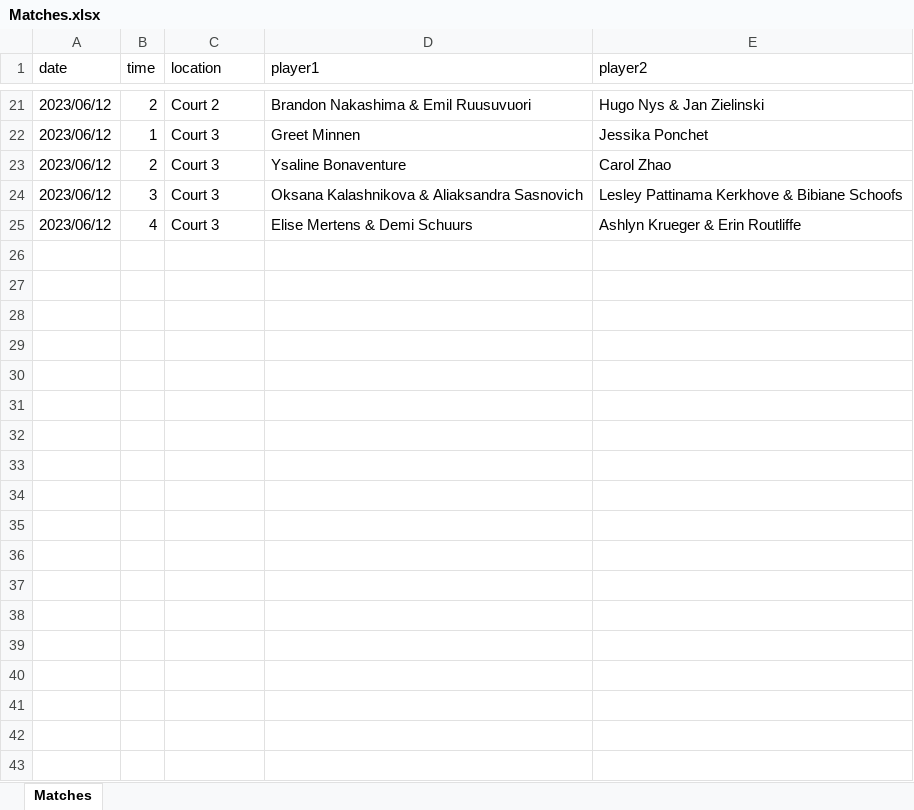
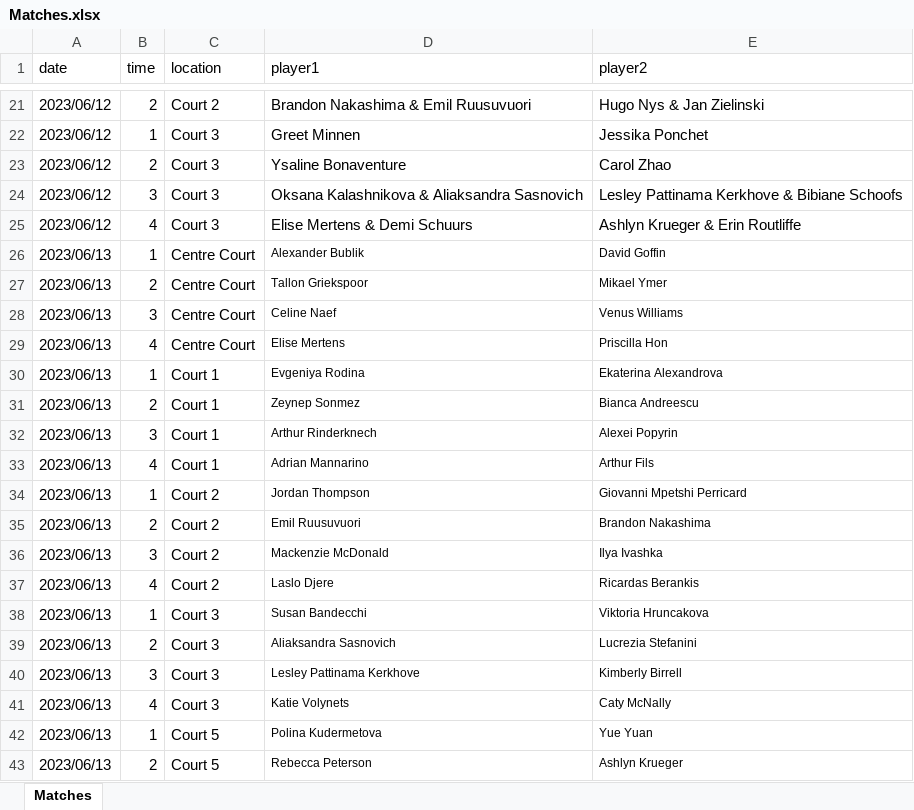
Before and after one commit to AsafKed/tennis-router, an Excel workbook: backend/data/Matches.xlsx, sheet Matches, drawn as a sheet; only a part is shown, gaps mark what is left out; values as stored, in another font and other column widths than the file's, no borders; conditional formats not drawn; the diff names each change by its address in the sheet, - before the commit and + after, or states it on an @@ line.

```diff
--- a/backend/data/Matches.xlsx (sheet Matches)
+++ b/backend/data/Matches.xlsx (sheet Matches)
+row 26: 2023/06/13 | 1 | Centre Court | Alexander Bublik | David Goffin
+row 27: 2023/06/13 | 2 | Centre Court | Tallon Griekspoor | Mikael Ymer
+row 28: 2023/06/13 | 3 | Centre Court | Celine Naef | Venus Williams
+row 29: 2023/06/13 | 4 | Centre Court | Elise Mertens | Priscilla Hon
+row 30: 2023/06/13 | 1 | Court 1 | Evgeniya Rodina | Ekaterina Alexandrova
+row 31: 2023/06/13 | 2 | Court 1 | Zeynep Sonmez | Bianca Andreescu
+row 32: 2023/06/13 | 3 | Court 1 | Arthur Rinderknech | Alexei Popyrin
+row 33: 2023/06/13 | 4 | Court 1 | Adrian Mannarino | Arthur Fils
+row 34: 2023/06/13 | 1 | Court 2 | Jordan Thompson | Giovanni Mpetshi Perricard
+row 35: 2023/06/13 | 2 | Court 2 | Emil Ruusuvuori | Brandon Nakashima
+row 36: 2023/06/13 | 3 | Court 2 | Mackenzie McDonald | Ilya Ivashka
+row 37: 2023/06/13 | 4 | Court 2 | Laslo Djere | Ricardas Berankis
+row 38: 2023/06/13 | 1 | Court 3 | Susan Bandecchi | Viktoria Hruncakova
+row 39: 2023/06/13 | 2 | Court 3 | Aliaksandra Sasnovich | Lucrezia Stefanini
+row 40: 2023/06/13 | 3 | Court 3 | Lesley Pattinama Kerkhove | Kimberly Birrell
+row 41: 2023/06/13 | 4 | Court 3 | Katie Volynets | Caty McNally
+row 42: 2023/06/13 | 1 | Court 5 | Polina Kudermetova | Yue Yuan
+row 43: 2023/06/13 | 2 | Court 5 | Rebecca Peterson | Ashlyn Krueger
```
Also changed, not shown: backend/data/Competitors.xlsx, 3 other files.
